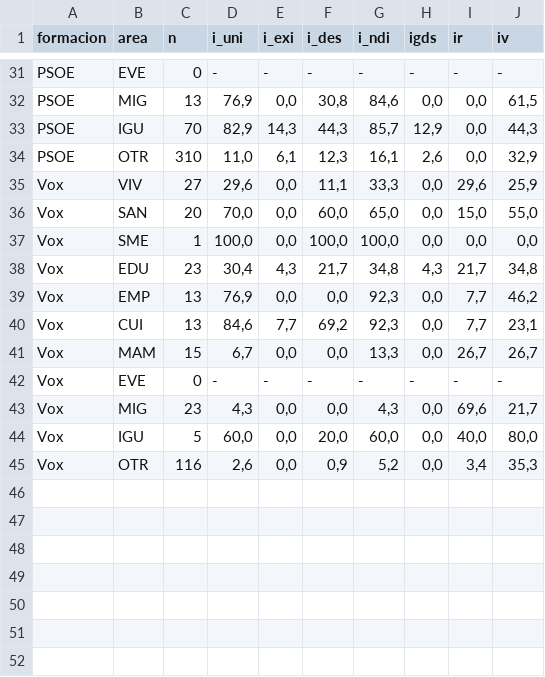
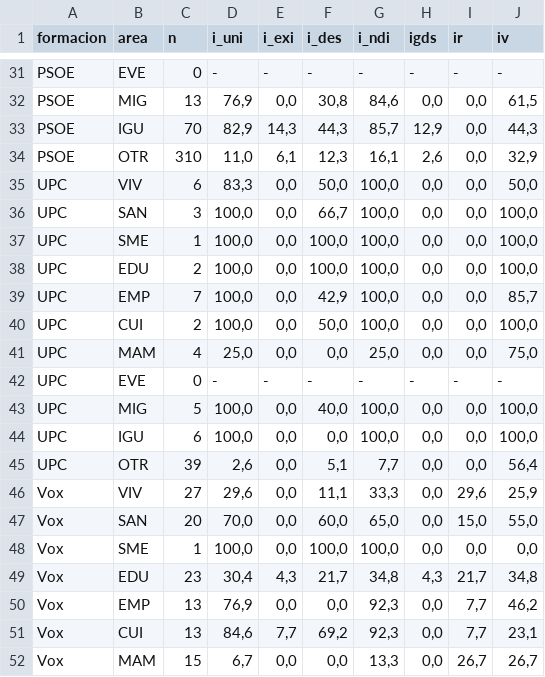
Before and after one commit to Odesocan/elecciones-29n, a CSV file: datos/igds/igds-areas.csv, drawn as a sheet; only a part is shown, gaps mark what is left out; the shorter side is filled out with more unchanged rows; the diff names each change by its address in the sheet, - before the commit and + after, or states it on an @@ line.

```diff
--- a/datos/igds/igds-areas.csv
+++ b/datos/igds/igds-areas.csv
+row 35: UPC | VIV | 6 | 83,3 | 0,0 | 50,0 | 100,0 | 0,0 | 0,0 | 50,0
+row 36: UPC | SAN | 3 | 100,0 | 0,0 | 66,7 | 100,0 | 0,0 | 0,0 | 100,0
+row 37: UPC | SME | 1 | 100,0 | 0,0 | 100,0 | 100,0 | 0,0 | 0,0 | 100,0
+row 38: UPC | EDU | 2 | 100,0 | 0,0 | 100,0 | 100,0 | 0,0 | 0,0 | 100,0
+row 39: UPC | EMP | 7 | 100,0 | 0,0 | 42,9 | 100,0 | 0,0 | 0,0 | 85,7
+row 40: UPC | CUI | 2 | 100,0 | 0,0 | 50,0 | 100,0 | 0,0 | 0,0 | 100,0
+row 41: UPC | MAM | 4 | 25,0 | 0,0 | 0,0 | 25,0 | 0,0 | 0,0 | 75,0
+row 42: UPC | EVE | 0 | - | - | - | - | - | - | -
+row 43: UPC | MIG | 5 | 100,0 | 0,0 | 40,0 | 100,0 | 0,0 | 0,0 | 100,0
+row 44: UPC | IGU | 6 | 100,0 | 0,0 | 0,0 | 100,0 | 0,0 | 0,0 | 100,0
+row 45: UPC | OTR | 39 | 2,6 | 0,0 | 5,1 | 7,7 | 0,0 | 0,0 | 56,4
```
Also changed, not shown: divi/data/programas.csv, web/public/data/programas.csv, 14 other files.
